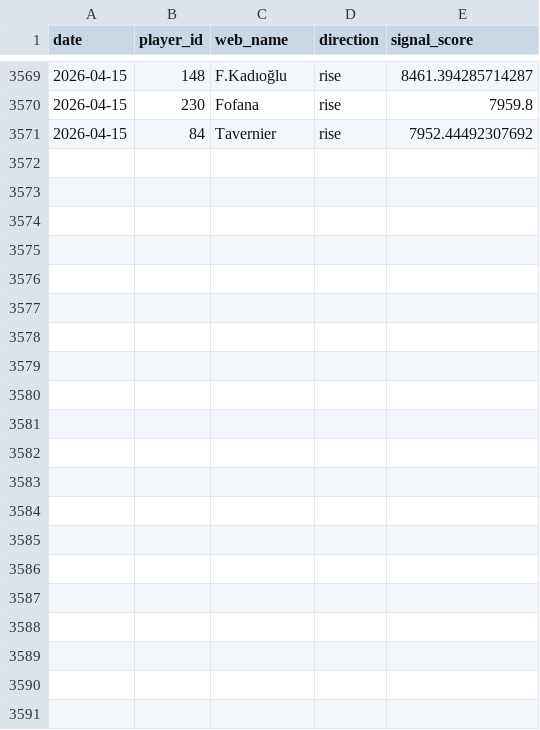
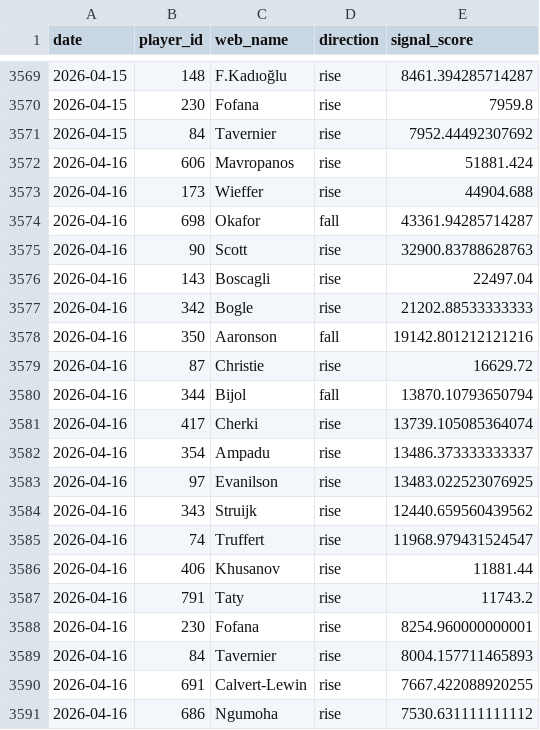
Before and after one commit to dauadaishaya9-lab/Fpl-price-predictor-, a CSV file: data/summary.csv, drawn as a sheet; only a part is shown, gaps mark what is left out.

```diff
--- a/data/summary.csv
+++ b/data/summary.csv
@@ -3571 +3571,21 @@ date,player_id,web_name,direction,signal_score
 2026-04-15,84,Tavernier,rise,7952.44492307692
+2026-04-16,606,Mavropanos,rise,51881.424
+2026-04-16,173,Wieffer,rise,44904.688
+2026-04-16,698,Okafor,fall,43361.94285714287
+2026-04-16,90,Scott,rise,32900.83788628763
+2026-04-16,143,Boscagli,rise,22497.04
+2026-04-16,342,Bogle,rise,21202.88533333333
+2026-04-16,350,Aaronson,fall,19142.801212121216
+2026-04-16,87,Christie,rise,16629.72
+2026-04-16,344,Bijol,fall,13870.10793650794
+2026-04-16,417,Cherki,rise,13739.105085364074
+2026-04-16,354,Ampadu,rise,13486.373333333337
+2026-04-16,97,Evanilson,rise,13483.022523076925
+2026-04-16,343,Struijk,rise,12440.659560439562
+2026-04-16,74,Truffert,rise,11968.979431524547
+2026-04-16,406,Khusanov,rise,11881.44
+2026-04-16,791,Taty,rise,11743.2
+2026-04-16,230,Fofana,rise,8254.960000000001
+2026-04-16,84,Tavernier,rise,8004.157711465893
+2026-04-16,691,Calvert-Lewin,rise,7667.422088920255
+2026-04-16,686,Ngumoha,rise,7530.631111111112
```
Also changed, not shown: data/evaluation.csv, data/last_prices.csv, 4 other files.
